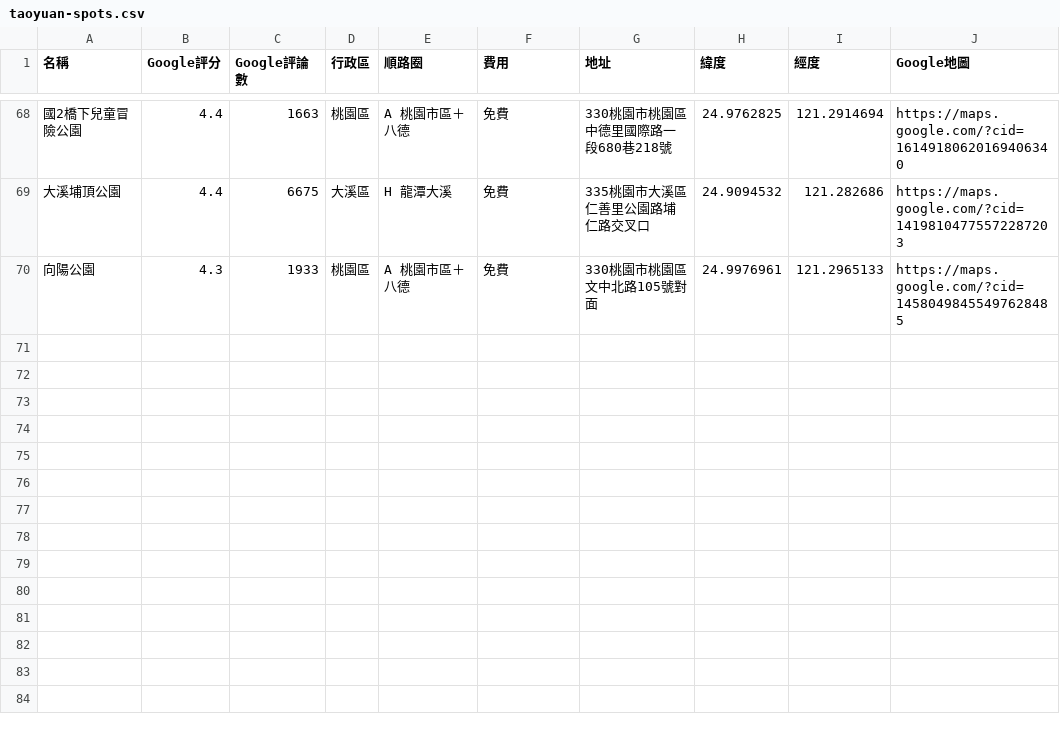
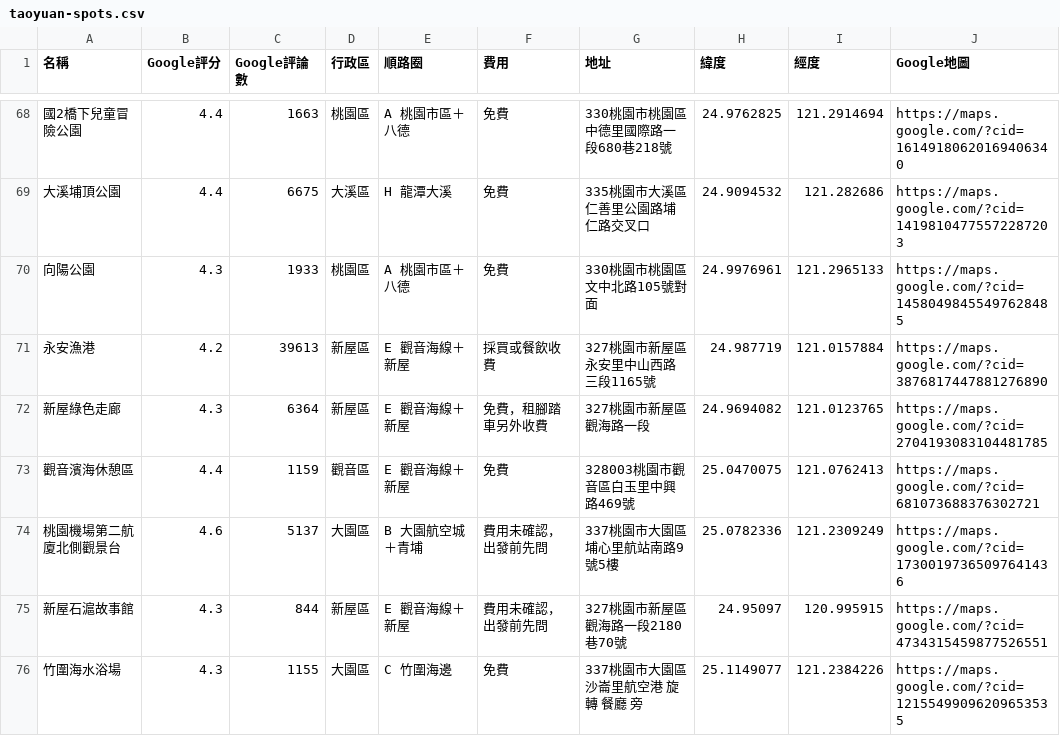
Before and after one commit to kafutw/taoyuan-map, a CSV file: taoyuan-spots.csv, drawn as a sheet; only a part is shown, gaps mark what is left out; the diff names each change by its address in the sheet, - before the commit and + after, or states it on an @@ line.

```diff
--- a/taoyuan-spots.csv
+++ b/taoyuan-spots.csv
+row 71: 永安漁港 | 4.2 | 39613 | 新屋區 | E 觀音海線＋新屋 | 採買或餐飲收費 | 327桃園市新屋區永安里中山西路三段1165號 | 24.987719 | 121.0157884 | https://maps.google.com/?cid=3876817447881276890
+row 72: 新屋綠色走廊 | 4.3 | 6364 | 新屋區 | E 觀音海線＋新屋 | 免費，租腳踏車另外收費 | 327桃園市新屋區觀海路一段 | 24.9694082 | 121.0123765 | https://maps.google.com/?cid=2704193083104481785
+row 73: 觀音濱海休憩區 | 4.4 | 1159 | 觀音區 | E 觀音海線＋新屋 | 免費 | 328003桃園市觀音區白玉里中興路469號 | 25.0470075 | 121.0762413 | https://maps.google.com/?cid=681073688376302721
+row 74: 桃園機場第二航廈北側觀景台 | 4.6 | 5137 | 大園區 | B 大園航空城＋青埔 | 費用未確認，出發前先問 | 337桃園市大園區埔心里航站南路9號5樓 | 25.0782336 | 121.2309249 | https://maps.google.com/?cid=17300197365097641436
+row 75: 新屋石滬故事館 | 4.3 | 844 | 新屋區 | E 觀音海線＋新屋 | 費用未確認，出發前先問 | 327桃園市新屋區觀海路一段2180巷70號 | 24.95097 | 120.995915 | https://maps.google.com/?cid=4734315459877526551
+row 76: 竹圍海水浴場 | 4.3 | 1155 | 大園區 | C 竹圍海邊 | 免費 | 337桃園市大園區沙崙里航空港 旋轉 餐廳 旁 | 25.1149077 | 121.2384226 | https://maps.google.com/?cid=12155499096209653535
```
Also changed, not shown: 1 other file.
